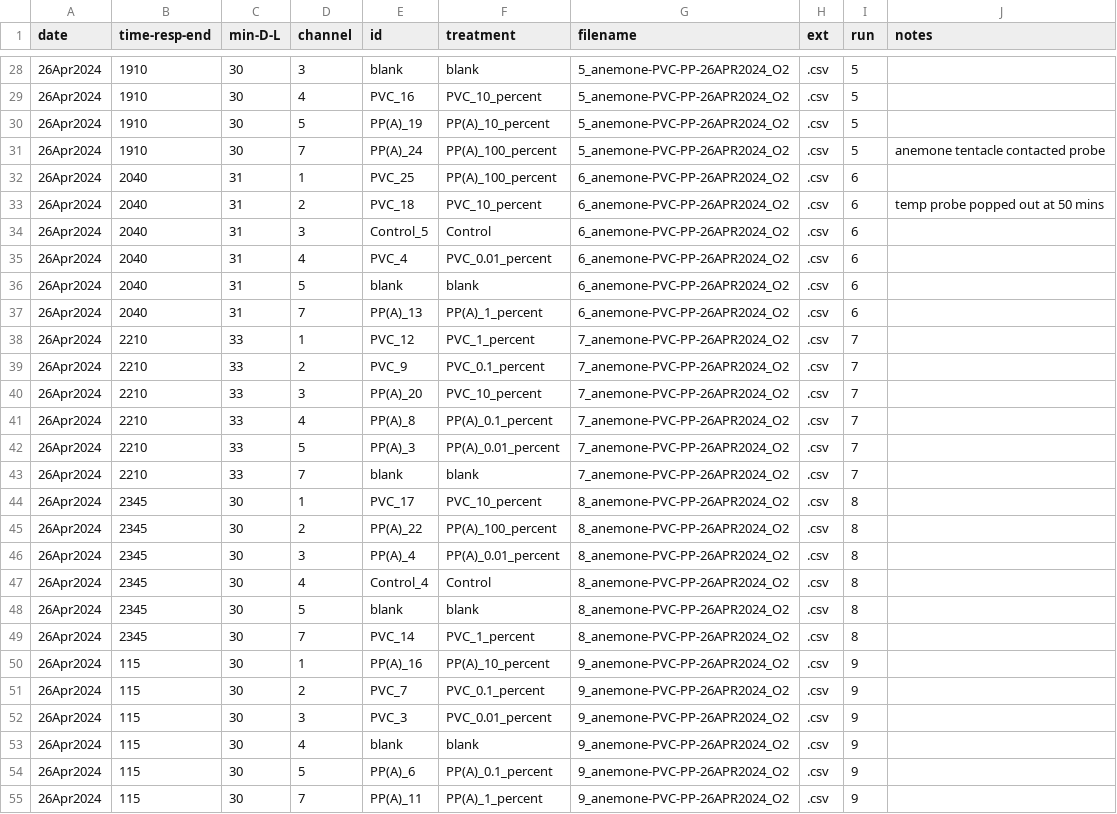
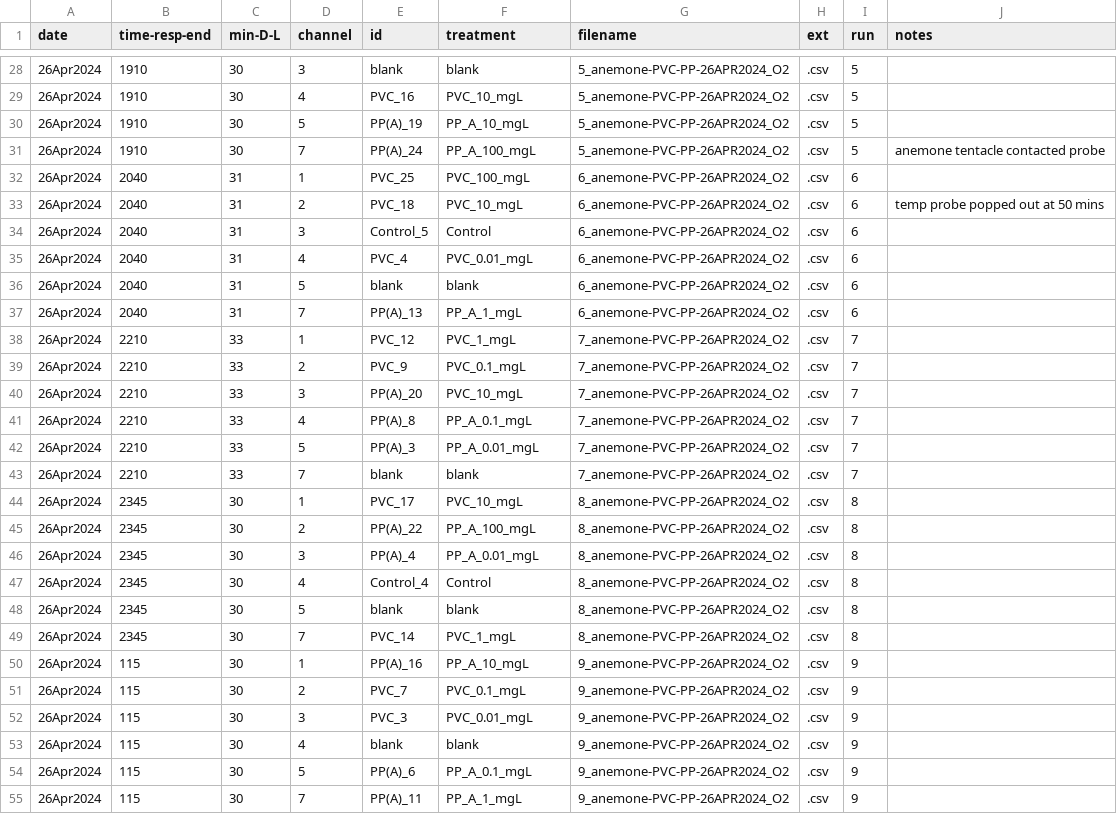
Before and after one commit to sarahtanja/anemone-leachate, a CSV file: metadata/resp_log.csv, drawn as a sheet; only a part is shown, gaps mark what is left out; the diff covers the shown part only.

```diff
--- a/metadata/resp_log.csv
+++ b/metadata/resp_log.csv
@@ -28,28 +28,28 @@ date,time-resp-end,min-D-L,channel,id,treatment,filename,ext,run,notes
 26Apr2024,1910,30,3,blank,blank,5_anemone-PVC-PP-26APR2024_O2,.csv,5,
-26Apr2024,1910,30,4,PVC_16,PVC_10_percent,5_anemone-PVC-PP-26APR2024_O2,.csv,5,
-26Apr2024,1910,30,5,PP(A)_19,PP(A)_10_percent,5_anemone-PVC-PP-26APR2024_O2,.csv,5,
-26Apr2024,1910,30,7,PP(A)_24,PP(A)_100_percent,5_anemone-PVC-PP-26APR2024_O2,.csv,5,anemone tentacle contacted probe
-26Apr2024,2040,31,1,PVC_25,PP(A)_100_percent,6_anemone-PVC-PP-26APR2024_O2,.csv,6,
-26Apr2024,2040,31,2,PVC_18,PVC_10_percent,6_anemone-PVC-PP-26APR2024_O2,.csv,6,temp probe popped out at 50 mins
+26Apr2024,1910,30,4,PVC_16,PVC_10_mgL,5_anemone-PVC-PP-26APR2024_O2,.csv,5,
+26Apr2024,1910,30,5,PP(A)_19,PP_A_10_mgL,5_anemone-PVC-PP-26APR2024_O2,.csv,5,
+26Apr2024,1910,30,7,PP(A)_24,PP_A_100_mgL,5_anemone-PVC-PP-26APR2024_O2,.csv,5,anemone tentacle contacted probe
+26Apr2024,2040,31,1,PVC_25,PVC_100_mgL,6_anemone-PVC-PP-26APR2024_O2,.csv,6,
+26Apr2024,2040,31,2,PVC_18,PVC_10_mgL,6_anemone-PVC-PP-26APR2024_O2,.csv,6,temp probe popped out at 50 mins
 26Apr2024,2040,31,3,Control_5,Control,6_anemone-PVC-PP-26APR2024_O2,.csv,6,
-26Apr2024,2040,31,4,PVC_4,PVC_0.01_percent,6_anemone-PVC-PP-26APR2024_O2,.csv,6,
+26Apr2024,2040,31,4,PVC_4,PVC_0.01_mgL,6_anemone-PVC-PP-26APR2024_O2,.csv,6,
 26Apr2024,2040,31,5,blank,blank,6_anemone-PVC-PP-26APR2024_O2,.csv,6,
-26Apr2024,2040,31,7,PP(A)_13,PP(A)_1_percent,6_anemone-PVC-PP-26APR2024_O2,.csv,6,
-26Apr2024,2210,33,1,PVC_12,PVC_1_percent,7_anemone-PVC-PP-26APR2024_O2,.csv,7,
-26Apr2024,2210,33,2,PVC_9,PVC_0.1_percent,7_anemone-PVC-PP-26APR2024_O2,.csv,7,
-26Apr2024,2210,33,3,PP(A)_20,PVC_10_percent,7_anemone-PVC-PP-26APR2024_O2,.csv,7,
-26Apr2024,2210,33,4,PP(A)_8,PP(A)_0.1_percent,7_anemone-PVC-PP-26APR2024_O2,.csv,7,
-26Apr2024,2210,33,5,PP(A)_3,PP(A)_0.01_percent,7_anemone-PVC-PP-26APR2024_O2,.csv,7,
+26Apr2024,2040,31,7,PP(A)_13,PP_A_1_mgL,6_anemone-PVC-PP-26APR2024_O2,.csv,6,
+26Apr2024,2210,33,1,PVC_12,PVC_1_mgL,7_anemone-PVC-PP-26APR2024_O2,.csv,7,
+26Apr2024,2210,33,2,PVC_9,PVC_0.1_mgL,7_anemone-PVC-PP-26APR2024_O2,.csv,7,
+26Apr2024,2210,33,3,PP(A)_20,PVC_10_mgL,7_anemone-PVC-PP-26APR2024_O2,.csv,7,
+26Apr2024,2210,33,4,PP(A)_8,PP_A_0.1_mgL,7_anemone-PVC-PP-26APR2024_O2,.csv,7,
+26Apr2024,2210,33,5,PP(A)_3,PP_A_0.01_mgL,7_anemone-PVC-PP-26APR2024_O2,.csv,7,
 26Apr2024,2210,33,7,blank,blank,7_anemone-PVC-PP-26APR2024_O2,.csv,7,
-26Apr2024,2345,30,1,PVC_17,PVC_10_percent,8_anemone-PVC-PP-26APR2024_O2,.csv,8,
-26Apr2024,2345,30,2,PP(A)_22,PP(A)_100_percent,8_anemone-PVC-PP-26APR2024_O2,.csv,8,
-26Apr2024,2345,30,3,PP(A)_4,PP(A)_0.01_percent,8_anemone-PVC-PP-26APR2024_O2,.csv,8,
+26Apr2024,2345,30,1,PVC_17,PVC_10_mgL,8_anemone-PVC-PP-26APR2024_O2,.csv,8,
+26Apr2024,2345,30,2,PP(A)_22,PP_A_100_mgL,8_anemone-PVC-PP-26APR2024_O2,.csv,8,
+26Apr2024,2345,30,3,PP(A)_4,PP_A_0.01_mgL,8_anemone-PVC-PP-26APR2024_O2,.csv,8,
 26Apr2024,2345,30,4,Control_4,Control,8_anemone-PVC-PP-26APR2024_O2,.csv,8,
 26Apr2024,2345,30,5,blank,blank,8_anemone-PVC-PP-26APR2024_O2,.csv,8,
-26Apr2024,2345,30,7,PVC_14,PVC_1_percent,8_anemone-PVC-PP-26APR2024_O2,.csv,8,
-26Apr2024,115,30,1,PP(A)_16,PP(A)_10_percent,9_anemone-PVC-PP-26APR2024_O2,.csv,9,
-26Apr2024,115,30,2,PVC_7,PVC_0.1_percent,9_anemone-PVC-PP-26APR2024_O2,.csv,9,
-26Apr2024,115,30,3,PVC_3,PVC_0.01_percent,9_anemone-PVC-PP-26APR2024_O2,.csv,9,
+26Apr2024,2345,30,7,PVC_14,PVC_1_mgL,8_anemone-PVC-PP-26APR2024_O2,.csv,8,
+26Apr2024,115,30,1,PP(A)_16,PP_A_10_mgL,9_anemone-PVC-PP-26APR2024_O2,.csv,9,
+26Apr2024,115,30,2,PVC_7,PVC_0.1_mgL,9_anemone-PVC-PP-26APR2024_O2,.csv,9,
+26Apr2024,115,30,3,PVC_3,PVC_0.01_mgL,9_anemone-PVC-PP-26APR2024_O2,.csv,9,
 26Apr2024,115,30,4,blank,blank,9_anemone-PVC-PP-26APR2024_O2,.csv,9,
-26Apr2024,115,30,5,PP(A)_6,PP(A)_0.1_percent,9_anemone-PVC-PP-26APR2024_O2,.csv,9,
-26Apr2024,115,30,7,PP(A)_11,PP(A)_1_percent,9_anemone-PVC-PP-26APR2024_O2,.csv,9,
+26Apr2024,115,30,5,PP(A)_6,PP_A_0.1_mgL,9_anemone-PVC-PP-26APR2024_O2,.csv,9,
+26Apr2024,115,30,7,PP(A)_11,PP_A_1_mgL,9_anemone-PVC-PP-26APR2024_O2,.csv,9,
```
Also changed, not shown: 29 edited cells elsewhere in this file, metadata/nem_metadata.csv, 1 other file.
